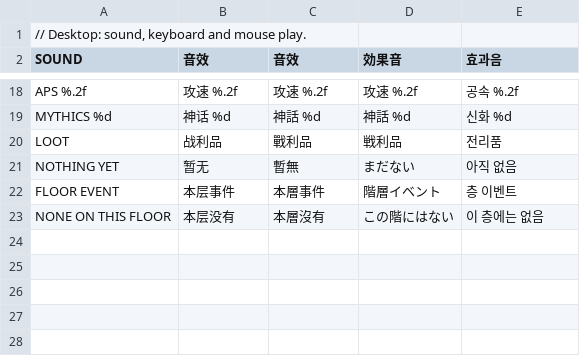
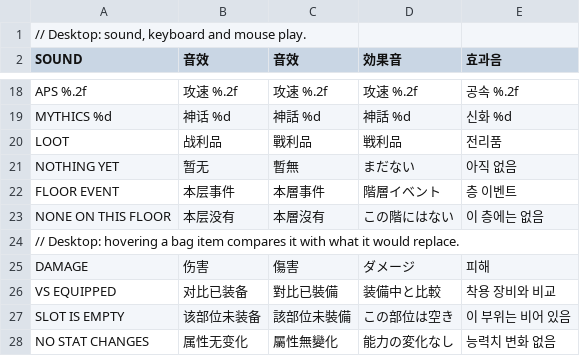
Before and after one commit to hannnnnnnny/ARPG-CX, a TSV file: tools/i18n/desktop.tsv, drawn as a sheet; only a part is shown, gaps mark what is left out; the diff names each change by its address in the sheet, - before the commit and + after, or states it on an @@ line.

Commit message:
Bag: hover an item to compare it stat by stat
stats_compare lists the key stats an item would change against what it
replaces - damage, life, damage reduction, crit chance and damage,
attack speed, resistances, movement speed - most important first and
without the unchanged ones. Hovering a bag row with the mouse shows them
in a box at the cursor (green up, red down) with the overall power
change; the comparison is refreshed a few times a second. Unit tested.

```diff
--- a/tools/i18n/desktop.tsv
+++ b/tools/i18n/desktop.tsv
+row 24: // Desktop: hovering a bag item compares it with what it would replace.
+row 25: DAMAGE | 伤害 | 傷害 | ダメージ | 피해
+row 26: VS EQUIPPED | 对比已装备 | 對比已裝備 | 装備中と比較 | 착용 장비와 비교
+row 27: SLOT IS EMPTY | 该部位未装备 | 該部位未裝備 | この部位は空き | 이 부위는 비어 있음
+row 28: NO STAT CHANGES | 属性无变化 | 屬性無變化 | 能力の変化なし | 능력치 변화 없음
```
Also changed, not shown: 6 other files.
